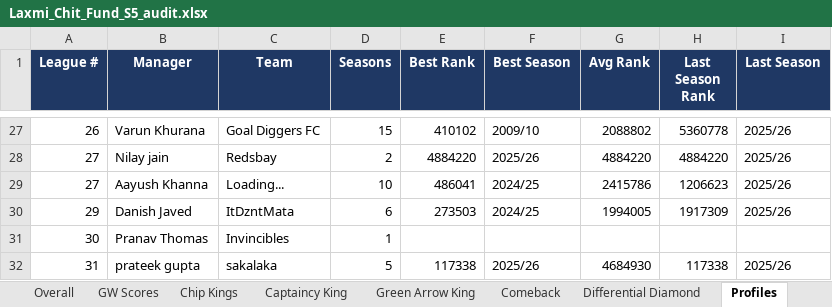
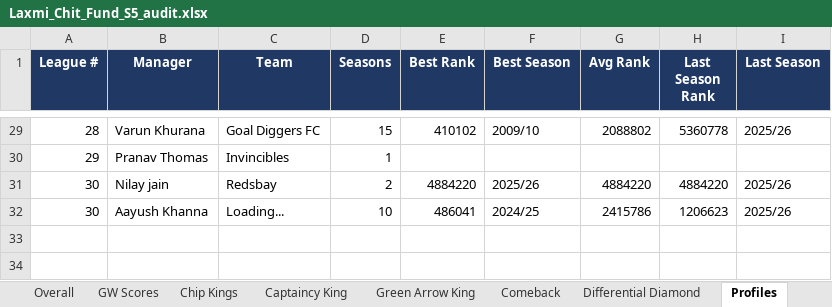
Before and after one commit to yash1997beohar/lcf-s5, an Excel workbook: docs/Laxmi_Chit_Fund_S5_audit.xlsx, sheet Profiles, drawn as a sheet; only a part is shown, gaps mark what is left out; values as stored, in another font and other column widths than the file's, no borders; removed rows and columns are numbered as before the commit, all else as after; the diff covers the shown part only; the diff names each change by its address in the sheet, - before the commit and + after, or states it on an @@ line.

```diff
--- a/docs/Laxmi_Chit_Fund_S5_audit.xlsx (sheet Profiles)
+++ b/docs/Laxmi_Chit_Fund_S5_audit.xlsx (sheet Profiles)
-A29 (League #): 26
+A29 (League #): 28
+row 30: 29 | Pranav Thomas | Invincibles | 1
-A31:A32 (League #): 27
+A31:A32 (League #): 30
-row 30: 29 | Danish Javed | ItDzntMata | 6 | 273503 | 2024/25 | 1994005 | 1917309 | 2025/26
-row 31: 30 | Pranav Thomas | Invincibles | 1
-row 32: 31 | prateek gupta | sakalaka | 5 | 117338 | 2025/26 | 4684930 | 117338 | 2025/26
```
Also changed, not shown: 13 added rows, 11 removed rows and 9 edited cells elsewhere in this sheet, sheet Season Stats, sheet Overall, sheet Green Arrow King, sheet Captaincy King, sheet GW Scores, sheet Differential Diamond, 2 other files.
